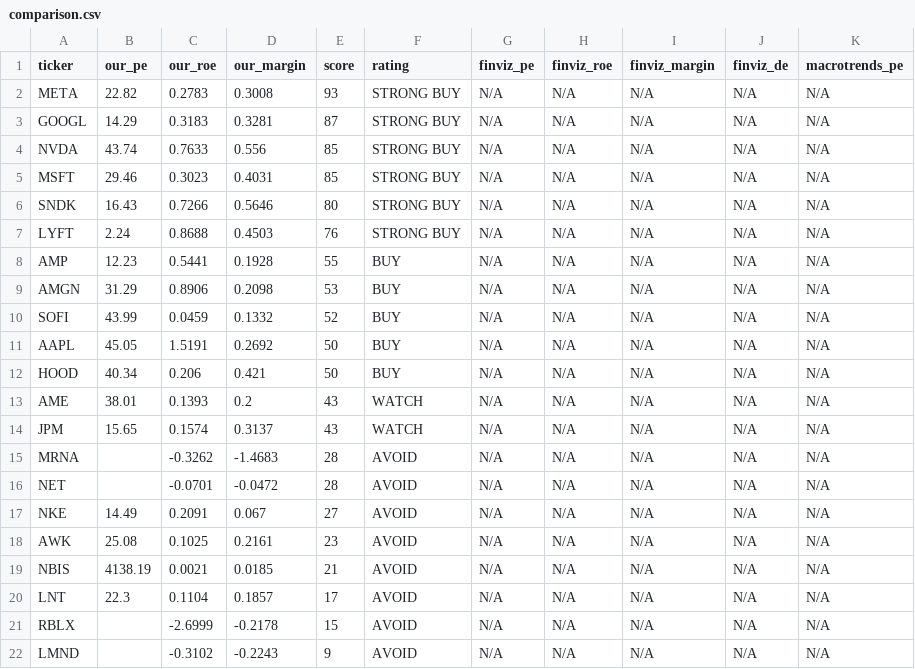
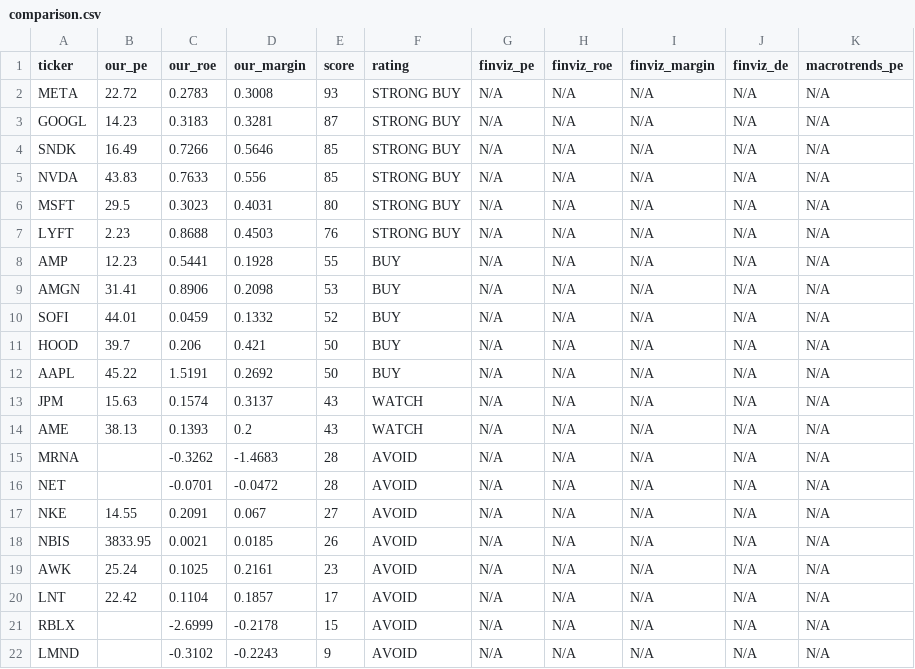
Before and after one commit to leafy-joyce-t/stock-tracker, a CSV file: data/comparison.csv, drawn as a sheet.

```diff
--- a/data/comparison.csv
+++ b/data/comparison.csv
@@ -1,21 +1,21 @@
 ticker,our_pe,our_roe,our_margin,score,rating,finviz_pe,finviz_roe,finviz_margin,finviz_de,macrotrends_pe
-META,22.82,0.2783,0.3008,93,STRONG BUY,N/A,N/A,N/A,N/A,N/A
-GOOGL,14.29,0.3183,0.3281,87,STRONG BUY,N/A,N/A,N/A,N/A,N/A
-NVDA,43.74,0.7633,0.556,85,STRONG BUY,N/A,N/A,N/A,N/A,N/A
-MSFT,29.46,0.3023,0.4031,85,STRONG BUY,N/A,N/A,N/A,N/A,N/A
-SNDK,16.43,0.7266,0.5646,80,STRONG BUY,N/A,N/A,N/A,N/A,N/A
-LYFT,2.24,0.8688,0.4503,76,STRONG BUY,N/A,N/A,N/A,N/A,N/A
+META,22.72,0.2783,0.3008,93,STRONG BUY,N/A,N/A,N/A,N/A,N/A
+GOOGL,14.23,0.3183,0.3281,87,STRONG BUY,N/A,N/A,N/A,N/A,N/A
+SNDK,16.49,0.7266,0.5646,85,STRONG BUY,N/A,N/A,N/A,N/A,N/A
+NVDA,43.83,0.7633,0.556,85,STRONG BUY,N/A,N/A,N/A,N/A,N/A
+MSFT,29.5,0.3023,0.4031,80,STRONG BUY,N/A,N/A,N/A,N/A,N/A
+LYFT,2.23,0.8688,0.4503,76,STRONG BUY,N/A,N/A,N/A,N/A,N/A
 AMP,12.23,0.5441,0.1928,55,BUY,N/A,N/A,N/A,N/A,N/A
-AMGN,31.29,0.8906,0.2098,53,BUY,N/A,N/A,N/A,N/A,N/A
-SOFI,43.99,0.0459,0.1332,52,BUY,N/A,N/A,N/A,N/A,N/A
-AAPL,45.05,1.5191,0.2692,50,BUY,N/A,N/A,N/A,N/A,N/A
-HOOD,40.34,0.206,0.421,50,BUY,N/A,N/A,N/A,N/A,N/A
-AME,38.01,0.1393,0.2,43,WATCH,N/A,N/A,N/A,N/A,N/A
-JPM,15.65,0.1574,0.3137,43,WATCH,N/A,N/A,N/A,N/A,N/A
+AMGN,31.41,0.8906,0.2098,53,BUY,N/A,N/A,N/A,N/A,N/A
+SOFI,44.01,0.0459,0.1332,52,BUY,N/A,N/A,N/A,N/A,N/A
+HOOD,39.7,0.206,0.421,50,BUY,N/A,N/A,N/A,N/A,N/A
+AAPL,45.22,1.5191,0.2692,50,BUY,N/A,N/A,N/A,N/A,N/A
+JPM,15.63,0.1574,0.3137,43,WATCH,N/A,N/A,N/A,N/A,N/A
+AME,38.13,0.1393,0.2,43,WATCH,N/A,N/A,N/A,N/A,N/A
 MRNA,,-0.3262,-1.4683,28,AVOID,N/A,N/A,N/A,N/A,N/A
 NET,,-0.0701,-0.0472,28,AVOID,N/A,N/A,N/A,N/A,N/A
-NKE,14.49,0.2091,0.067,27,AVOID,N/A,N/A,N/A,N/A,N/A
-AWK,25.08,0.1025,0.2161,23,AVOID,N/A,N/A,N/A,N/A,N/A
-NBIS,4138.19,0.0021,0.0185,21,AVOID,N/A,N/A,N/A,N/A,N/A
-LNT,22.3,0.1104,0.1857,17,AVOID,N/A,N/A,N/A,N/A,N/A
+NKE,14.55,0.2091,0.067,27,AVOID,N/A,N/A,N/A,N/A,N/A
+NBIS,3833.95,0.0021,0.0185,26,AVOID,N/A,N/A,N/A,N/A,N/A
+AWK,25.24,0.1025,0.2161,23,AVOID,N/A,N/A,N/A,N/A,N/A
+LNT,22.42,0.1104,0.1857,17,AVOID,N/A,N/A,N/A,N/A,N/A
 RBLX,,-2.6999,-0.2178,15,AVOID,N/A,N/A,N/A,N/A,N/A
```
Also changed, not shown: data/calculated_ratios.csv, data/risk_signals.csv, 23 other files.
